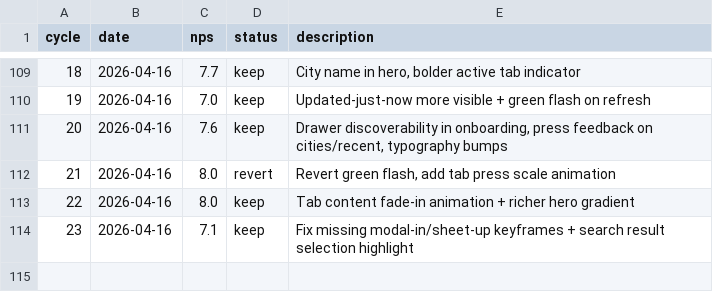
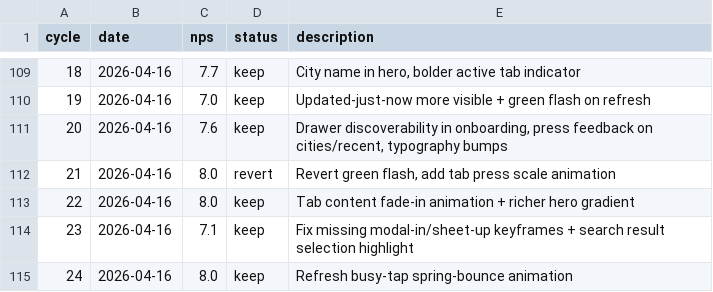
Before and after one commit to fabriciobloisi/AutoPMF, a TSV file: results.tsv, drawn as a sheet; only a part is shown, gaps mark what is left out.

Commit message:
AutoLoop cycle 24: update logs

```diff
--- a/results.tsv
+++ b/results.tsv
@@ -114 +114,2 @@ cycle	date	nps	status	description
 23	2026-04-16	7.1	keep	Fix missing modal-in/sheet-up keyframes + search result selection highlight
+24	2026-04-16	8.0	keep	Refresh busy-tap spring-bounce animation
```
Also changed, not shown: 2 other files.
